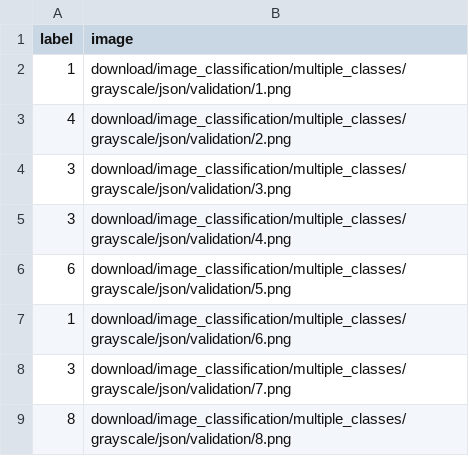
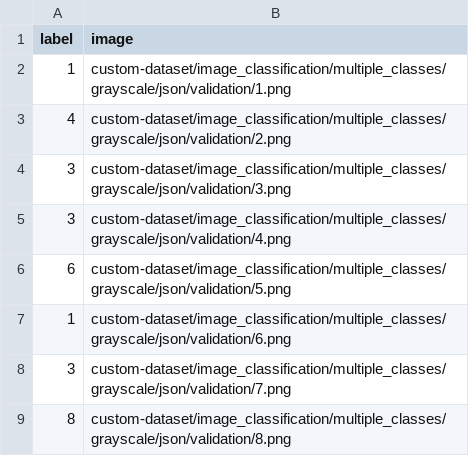
Before and after one commit to automatethem/datasets, a CSV file: image_classification/multiple_classes/grayscale/json/validation.csv, drawn as a sheet.

Commit message:
Update validation.csv

```diff
--- a/image_classification/multiple_classes/grayscale/json/validation.csv
+++ b/image_classification/multiple_classes/grayscale/json/validation.csv
@@ -1,9 +1,9 @@
 label,image
-1,download/image_classification/multiple_classes/grayscale/json/validation/1.png
-4,download/image_classification/multiple_classes/grayscale/json/validation/2.png
-3,download/image_classification/multiple_classes/grayscale/json/validation/3.png
-3,download/image_classification/multiple_classes/grayscale/json/validation/4.png
-6,download/image_classification/multiple_classes/grayscale/json/validation/5.png
-1,download/image_classification/multiple_classes/grayscale/json/validation/6.png
-3,download/image_classification/multiple_classes/grayscale/json/validation/7.png
-8,download/image_classification/multiple_classes/grayscale/json/validation/8.png
+1,custom-dataset/image_classification/multiple_classes/grayscale/json/validation/1.png
+4,custom-dataset/image_classification/multiple_classes/grayscale/json/validation/2.png
+3,custom-dataset/image_classification/multiple_classes/grayscale/json/validation/3.png
+3,custom-dataset/image_classification/multiple_classes/grayscale/json/validation/4.png
+6,custom-dataset/image_classification/multiple_classes/grayscale/json/validation/5.png
+1,custom-dataset/image_classification/multiple_classes/grayscale/json/validation/6.png
+3,custom-dataset/image_classification/multiple_classes/grayscale/json/validation/7.png
+8,custom-dataset/image_classification/multiple_classes/grayscale/json/validation/8.png
```
